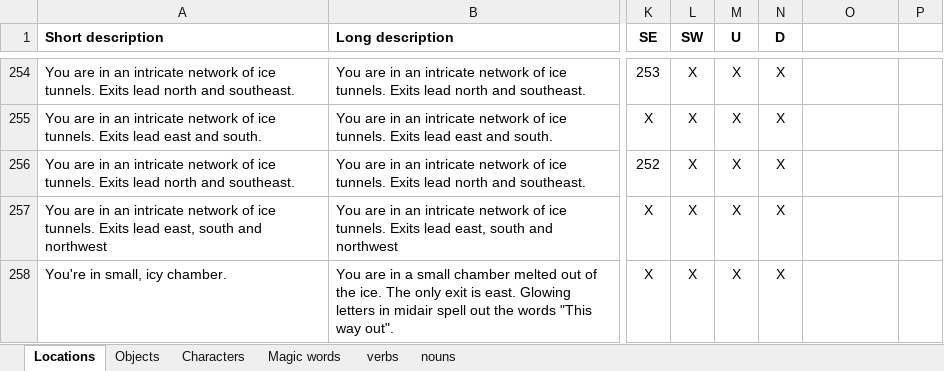
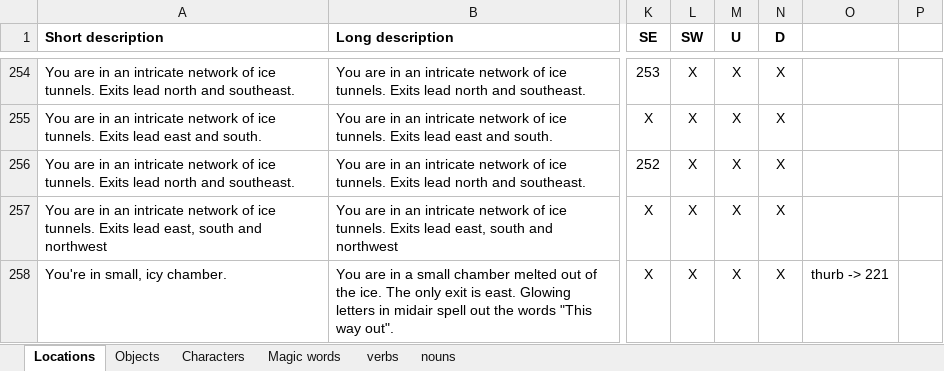
Before and after one commit to bolosky/Adventure-wherigo, an Excel workbook: Adventure.xlsx, sheet Locations, drawn as a sheet; only a part is shown, gaps mark what is left out; values as stored, in another font and other column widths than the file's, no borders; the diff names each change by its address in the sheet, - before the commit and + after, or states it on an @@ line.

```diff
--- a/Adventure.xlsx (sheet Locations)
+++ b/Adventure.xlsx (sheet Locations)
-O258: (empty)
+O258: thurb -> 221
```
Also changed, not shown: 6 other files.
